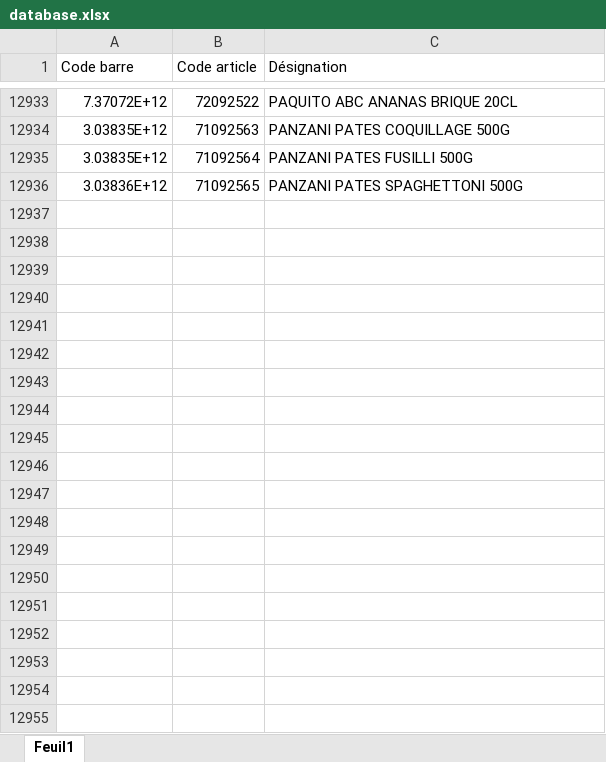
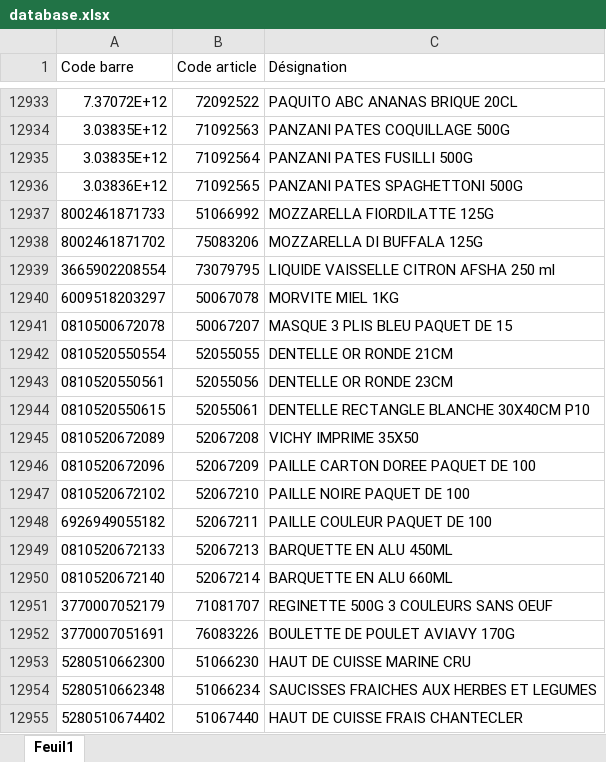
Before and after one commit to hasiniainahasina1-art/BOTAKI, an Excel workbook: database.xlsx, sheet Feuil1, drawn as a sheet; only a part is shown, gaps mark what is left out; values as stored, in another font and other column widths than the file's, no borders; the diff covers the shown part only; the diff names each change by its address in the sheet, - before the commit and + after, or states it on an @@ line.

```diff
--- a/database.xlsx (sheet Feuil1)
+++ b/database.xlsx (sheet Feuil1)
+row 12937: 8002461871733 | 51066992 | MOZZARELLA FIORDILATTE 125G
+row 12938: 8002461871702 | 75083206 | MOZZARELLA DI BUFFALA 125G
+row 12939: 3665902208554 | 73079795 | LIQUIDE VAISSELLE CITRON AFSHA 250 ml
+row 12940: 6009518203297 | 50067078 | MORVITE MIEL 1KG
+row 12941: 0810500672078 | 50067207 | MASQUE 3 PLIS BLEU PAQUET DE 15
+row 12942: 0810520550554 | 52055055 | DENTELLE OR RONDE 21CM
+row 12943: 0810520550561 | 52055056 | DENTELLE OR RONDE 23CM
+row 12944: 0810520550615 | 52055061 | DENTELLE RECTANGLE BLANCHE 30X40CM P10
+row 12945: 0810520672089 | 52067208 | VICHY IMPRIME 35X50
+row 12946: 0810520672096 | 52067209 | PAILLE CARTON DOREE PAQUET DE 100
+row 12947: 0810520672102 | 52067210 | PAILLE NOIRE PAQUET DE 100
+row 12948: 6926949055182 | 52067211 | PAILLE COULEUR PAQUET DE 100
+row 12949: 0810520672133 | 52067213 | BARQUETTE EN ALU 450ML
+row 12950: 0810520672140 | 52067214 | BARQUETTE EN ALU 660ML
+row 12951: 3770007052179 | 71081707 | REGINETTE 500G 3 COULEURS SANS OEUF
+row 12952: 3770007051691 | 76083226 | BOULETTE DE POULET AVIAVY 170G
+row 12953: 5280510662300 | 51066230 | HAUT DE CUISSE MARINE CRU
+row 12954: 5280510662348 | 51066234 | SAUCISSES FRAICHES AUX HERBES ET LEGUMES
+row 12955: 5280510674402 | 51067440 | HAUT DE CUISSE FRAIS CHANTECLER
```
Also changed, not shown: 448 added rows elsewhere in this sheet.
